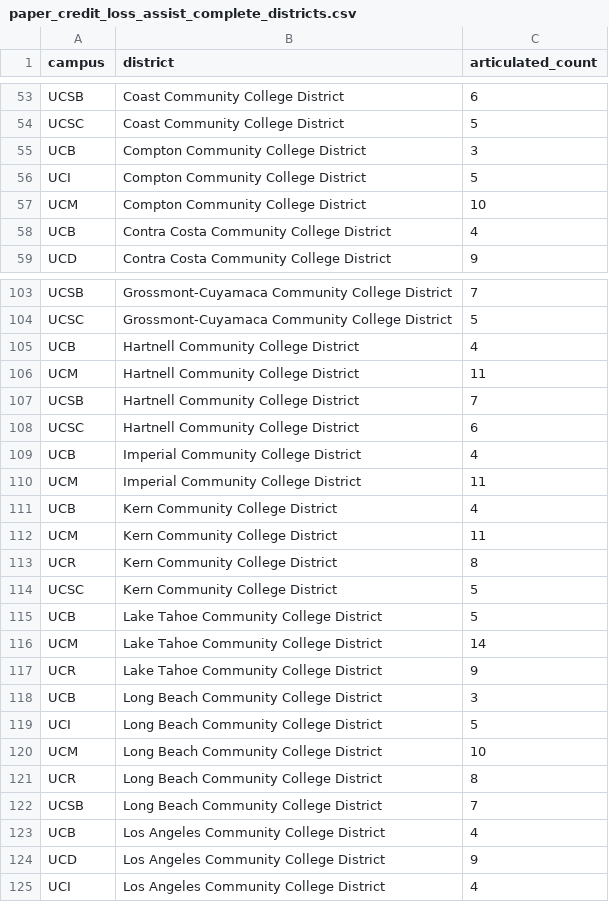
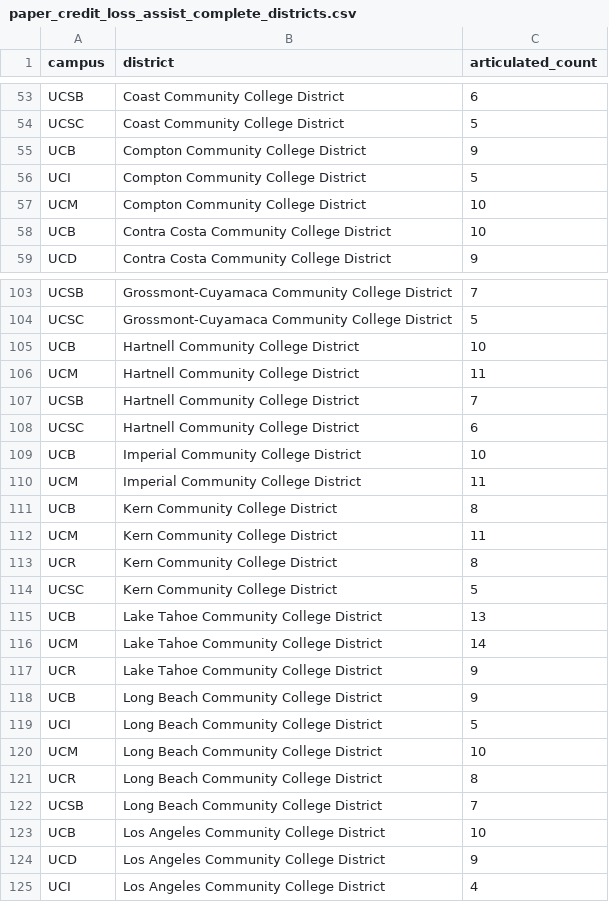
Before and after one commit to notUnEeVeN/transfer-pathways-research-tool, a CSV file: analysis/results/paper_credit_loss_assist_complete_districts.csv, drawn as a sheet; only a part is shown, gaps mark what is left out; the diff covers the shown part only.

```diff
--- a/analysis/results/paper_credit_loss_assist_complete_districts.csv
+++ b/analysis/results/paper_credit_loss_assist_complete_districts.csv
@@ -54,6 +54,6 @@ UCSB,Coast Community College District,6
 UCSC,Coast Community College District,5
-UCB,Compton Community College District,3
+UCB,Compton Community College District,9
 UCI,Compton Community College District,5
 UCM,Compton Community College District,10
-UCB,Contra Costa Community College District,4
+UCB,Contra Costa Community College District,10
 UCD,Contra Costa Community College District,9
@@ -104,3 +104,3 @@ UCSB,Grossmont-Cuyamaca Community College District,7
 UCSC,Grossmont-Cuyamaca Community College District,5
-UCB,Hartnell Community College District,4
+UCB,Hartnell Community College District,10
 UCM,Hartnell Community College District,11
@@ -108,5 +108,5 @@ UCSB,Hartnell Community College District,7
 UCSC,Hartnell Community College District,6
-UCB,Imperial Community College District,4
+UCB,Imperial Community College District,10
 UCM,Imperial Community College District,11
-UCB,Kern Community College District,4
+UCB,Kern Community College District,8
 UCM,Kern Community College District,11
@@ -114,6 +114,6 @@ UCR,Kern Community College District,8
 UCSC,Kern Community College District,5
-UCB,Lake Tahoe Community College District,5
+UCB,Lake Tahoe Community College District,13
 UCM,Lake Tahoe Community College District,14
 UCR,Lake Tahoe Community College District,9
-UCB,Long Beach Community College District,3
+UCB,Long Beach Community College District,9
 UCI,Long Beach Community College District,5
@@ -122,3 +122,3 @@ UCR,Long Beach Community College District,8
 UCSB,Long Beach Community College District,7
-UCB,Los Angeles Community College District,4
+UCB,Los Angeles Community College District,10
 UCD,Los Angeles Community College District,9
```
Also changed, not shown: 61 edited cells elsewhere in this file, analysis/results/paper_credit_loss_assist_blocker_summary.csv, analysis/results/paper_credit_loss_assist_blockers.csv, 17 other files.
